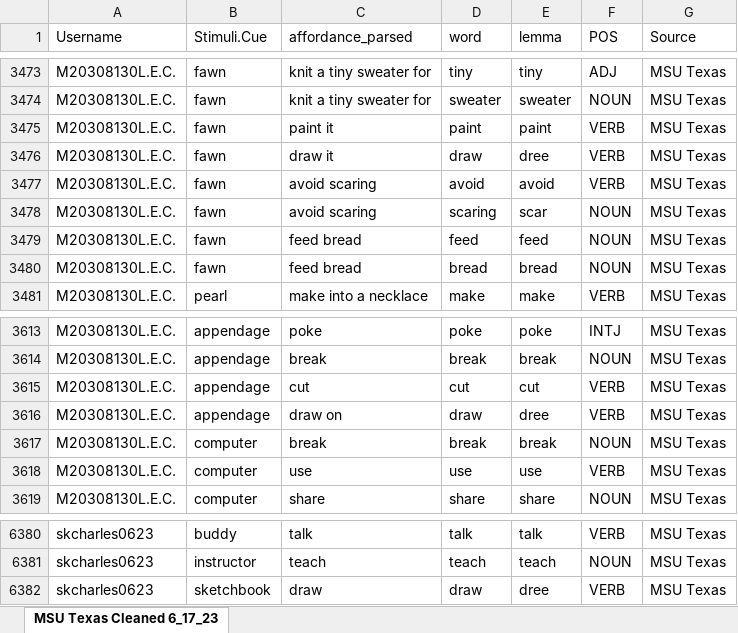
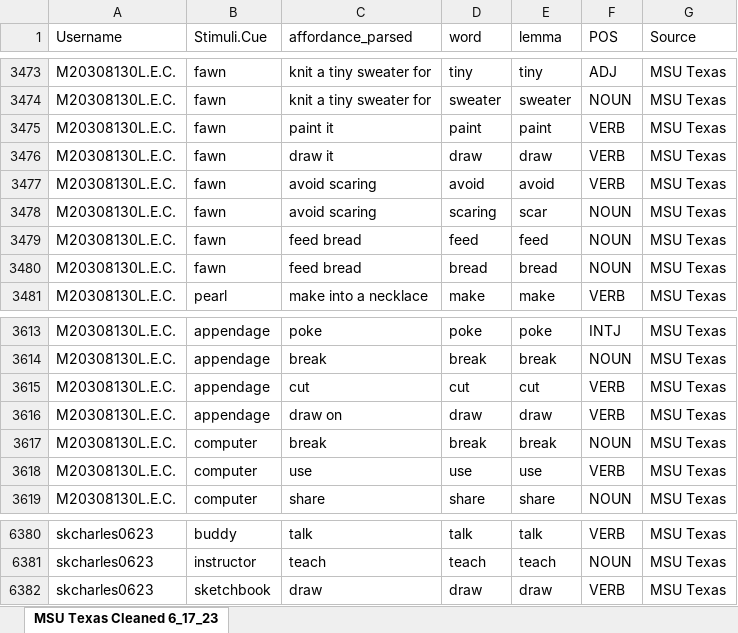
Before and after one commit to npm27/Affordance-Norms, an Excel workbook: 4 Analyses/R/All Cleaned Output/MSU Texas/Batch 6 May 23/MSU Texas Cleaned 6_17_23.xlsx, sheet MSU Texas Cleaned 6_17_23, drawn as a sheet; only a part is shown, gaps mark what is left out; values as stored, in another font and other column widths than the file's, no borders; the diff covers the shown part only; the diff names each change by its address in the sheet, - before the commit and + after, or states it on an @@ line.

Commit message:
Clean USA Batch 5

```diff
--- a/4 Analyses/R/All Cleaned Output/MSU Texas/Batch 6 May 23/MSU Texas Cleaned 6_17_23.xlsx (sheet MSU Texas Cleaned 6_17_23)
+++ b/4 Analyses/R/All Cleaned Output/MSU Texas/Batch 6 May 23/MSU Texas Cleaned 6_17_23.xlsx (sheet MSU Texas Cleaned 6_17_23)
-E3476 (lemma): dree
+E3476 (lemma): draw
-E3616 (lemma): dree
+E3616 (lemma): draw
-E6382 (lemma): dree
+E6382 (lemma): draw
```
Also changed, not shown: 6 edited cells elsewhere in this sheet, 28 other files.
